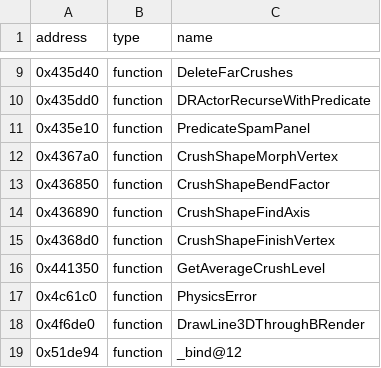
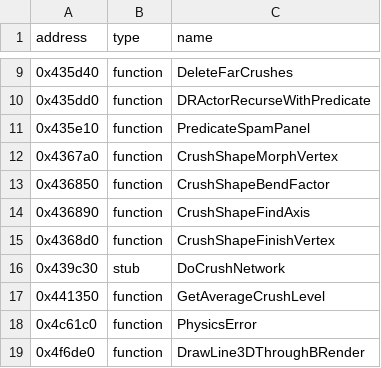
Before and after one commit to Link4Electronics/Carpocalypse2, a CSV file: reccmp/carma2_hw-crt.csv, drawn as a sheet; only a part is shown, gaps mark what is left out; the shorter side is filled out with more unchanged rows; the diff names each change by its address in the sheet, - before the commit and + after, or states it on an @@ line.

Commit message:
More physics matches, 2 stubs CalcEngineForce and CalcForce

```diff
--- a/reccmp/carma2_hw-crt.csv
+++ b/reccmp/carma2_hw-crt.csv
+row 16: 0x439c30 | stub | DoCrushNetwork
```
Also changed, not shown: 11 other files.
